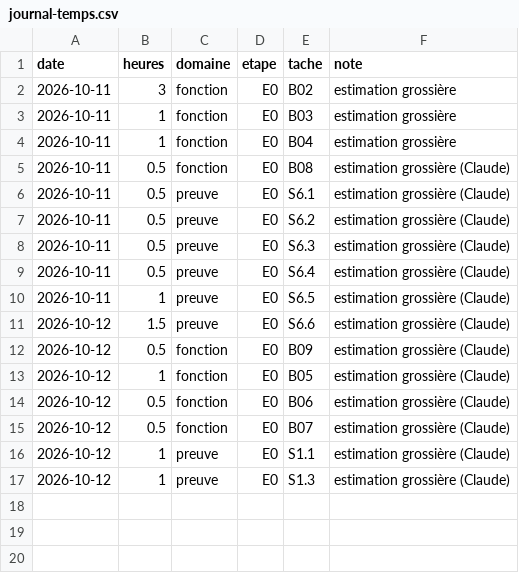
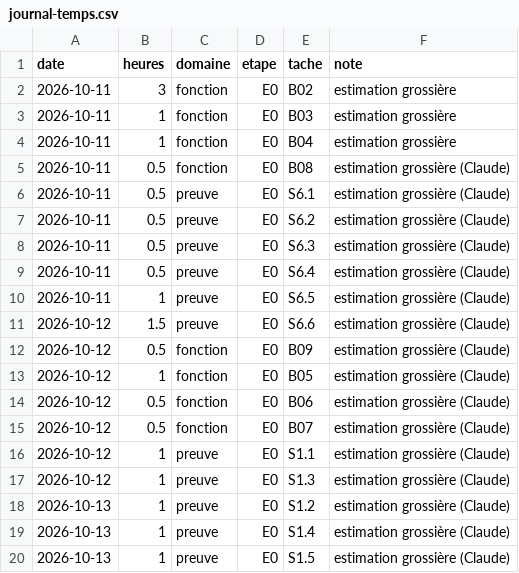
Before and after one commit to jvdbiest/Otlet, a CSV file: docs/projet/journal-temps.csv, drawn as a sheet; the diff names each change by its address in the sheet, - before the commit and + after, or states it on an @@ line.

```diff
--- a/docs/projet/journal-temps.csv
+++ b/docs/projet/journal-temps.csv
+row 18: 2026-10-13 | 1 | preuve | E0 | S1.2 | estimation grossière (Claude)
+row 19: 2026-10-13 | 1 | preuve | E0 | S1.4 | estimation grossière (Claude)
+row 20: 2026-10-13 | 1 | preuve | E0 | S1.5 | estimation grossière (Claude)
```
Also changed, not shown: docs/projet/backlog-E0.csv, 13 other files.
